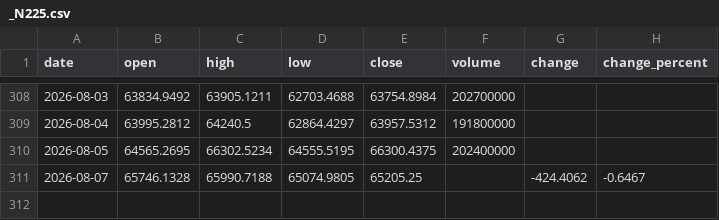
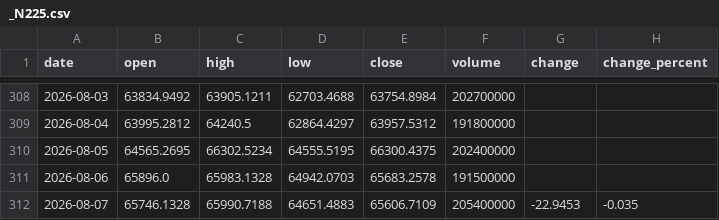
Before and after one commit to Schoo-sampleDeveloper/trading, a CSV file: data/market_history/_N225.csv, drawn as a sheet; only a part is shown, gaps mark what is left out.

```diff
--- a/data/market_history/_N225.csv
+++ b/data/market_history/_N225.csv
@@ -310,2 +310,3 @@ date,open,high,low,close,volume,change,change_percent
 2026-08-05,64565.2695,66302.5234,64555.5195,66300.4375,202400000,,
-2026-08-07,65746.1328,65990.7188,65074.9805,65205.25,,-424.4062,-0.6467
+2026-08-06,65896.0,65983.1328,64942.0703,65683.2578,191500000,,
+2026-08-07,65746.1328,65990.7188,64651.4883,65606.7109,205400000,-22.9453,-0.035
```
Also changed, not shown: 12 other files.
